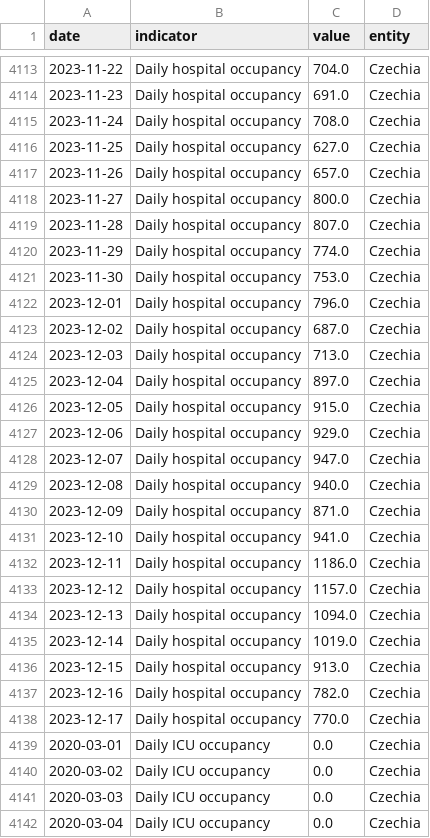
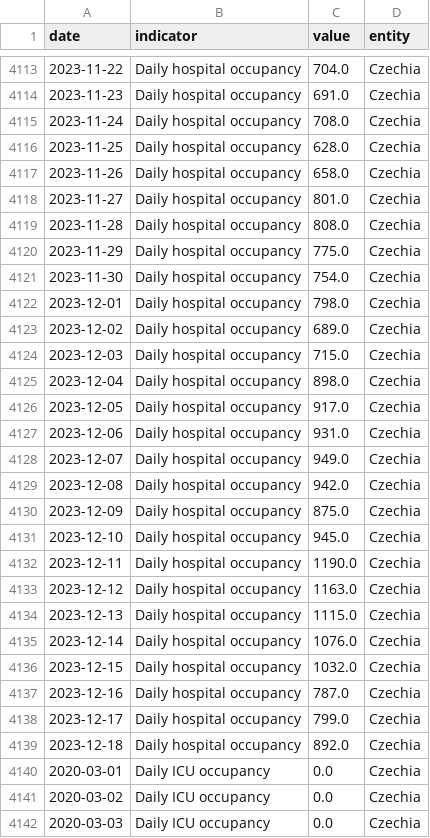
Before and after one commit to lesterholy/covid-19-data, a CSV file: scripts/output/hospitalizations/main_data/Czechia.csv, drawn as a sheet; only a part is shown, gaps mark what is left out; the shorter side is filled out with more unchanged rows; the diff covers the shown part only.

Commit message:
data(hosp): automated update

```diff
--- a/scripts/output/hospitalizations/main_data/Czechia.csv
+++ b/scripts/output/hospitalizations/main_data/Czechia.csv
@@ -4115,25 +4115,26 @@ date,indicator,value,entity
 2023-11-24,Daily hospital occupancy,708.0,Czechia
-2023-11-25,Daily hospital occupancy,627.0,Czechia
-2023-11-26,Daily hospital occupancy,657.0,Czechia
-2023-11-27,Daily hospital occupancy,800.0,Czechia
-2023-11-28,Daily hospital occupancy,807.0,Czechia
-2023-11-29,Daily hospital occupancy,774.0,Czechia
-2023-11-30,Daily hospital occupancy,753.0,Czechia
-2023-12-01,Daily hospital occupancy,796.0,Czechia
-2023-12-02,Daily hospital occupancy,687.0,Czechia
-2023-12-03,Daily hospital occupancy,713.0,Czechia
-2023-12-04,Daily hospital occupancy,897.0,Czechia
-2023-12-05,Daily hospital occupancy,915.0,Czechia
-2023-12-06,Daily hospital occupancy,929.0,Czechia
-2023-12-07,Daily hospital occupancy,947.0,Czechia
-2023-12-08,Daily hospital occupancy,940.0,Czechia
-2023-12-09,Daily hospital occupancy,871.0,Czechia
-2023-12-10,Daily hospital occupancy,941.0,Czechia
-2023-12-11,Daily hospital occupancy,1186.0,Czechia
-2023-12-12,Daily hospital occupancy,1157.0,Czechia
-2023-12-13,Daily hospital occupancy,1094.0,Czechia
-2023-12-14,Daily hospital occupancy,1019.0,Czechia
-2023-12-15,Daily hospital occupancy,913.0,Czechia
-2023-12-16,Daily hospital occupancy,782.0,Czechia
-2023-12-17,Daily hospital occupancy,770.0,Czechia
+2023-11-25,Daily hospital occupancy,628.0,Czechia
+2023-11-26,Daily hospital occupancy,658.0,Czechia
+2023-11-27,Daily hospital occupancy,801.0,Czechia
+2023-11-28,Daily hospital occupancy,808.0,Czechia
+2023-11-29,Daily hospital occupancy,775.0,Czechia
+2023-11-30,Daily hospital occupancy,754.0,Czechia
+2023-12-01,Daily hospital occupancy,798.0,Czechia
+2023-12-02,Daily hospital occupancy,689.0,Czechia
+2023-12-03,Daily hospital occupancy,715.0,Czechia
+2023-12-04,Daily hospital occupancy,898.0,Czechia
+2023-12-05,Daily hospital occupancy,917.0,Czechia
+2023-12-06,Daily hospital occupancy,931.0,Czechia
+2023-12-07,Daily hospital occupancy,949.0,Czechia
+2023-12-08,Daily hospital occupancy,942.0,Czechia
+2023-12-09,Daily hospital occupancy,875.0,Czechia
+2023-12-10,Daily hospital occupancy,945.0,Czechia
+2023-12-11,Daily hospital occupancy,1190.0,Czechia
+2023-12-12,Daily hospital occupancy,1163.0,Czechia
+2023-12-13,Daily hospital occupancy,1115.0,Czechia
+2023-12-14,Daily hospital occupancy,1076.0,Czechia
+2023-12-15,Daily hospital occupancy,1032.0,Czechia
+2023-12-16,Daily hospital occupancy,787.0,Czechia
+2023-12-17,Daily hospital occupancy,799.0,Czechia
+2023-12-18,Daily hospital occupancy,892.0,Czechia
 2020-03-01,Daily ICU occupancy,0.0,Czechia
```
Also changed, not shown: 1 added row and 21 edited cells elsewhere in this file, public/data/hospitalizations/locations.csv, 2 other files.
